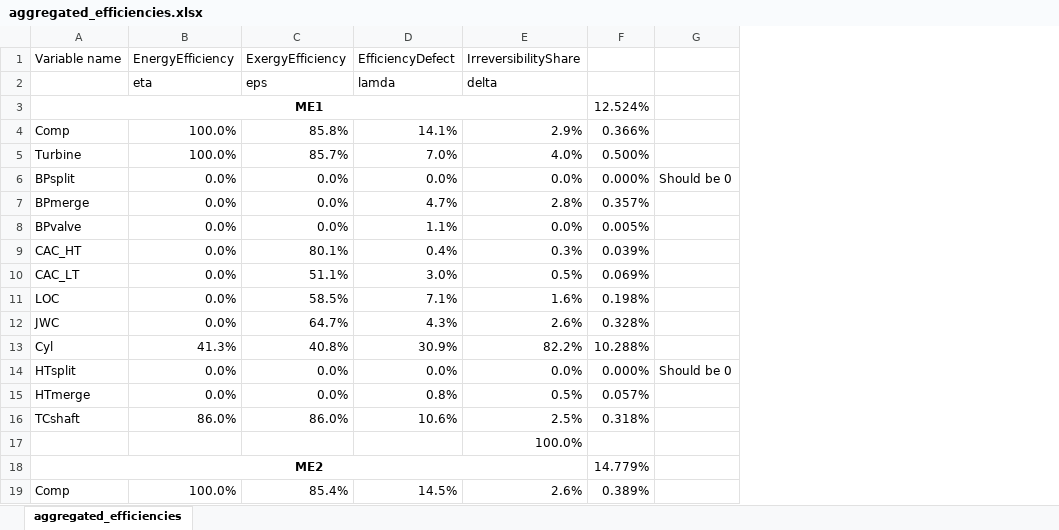
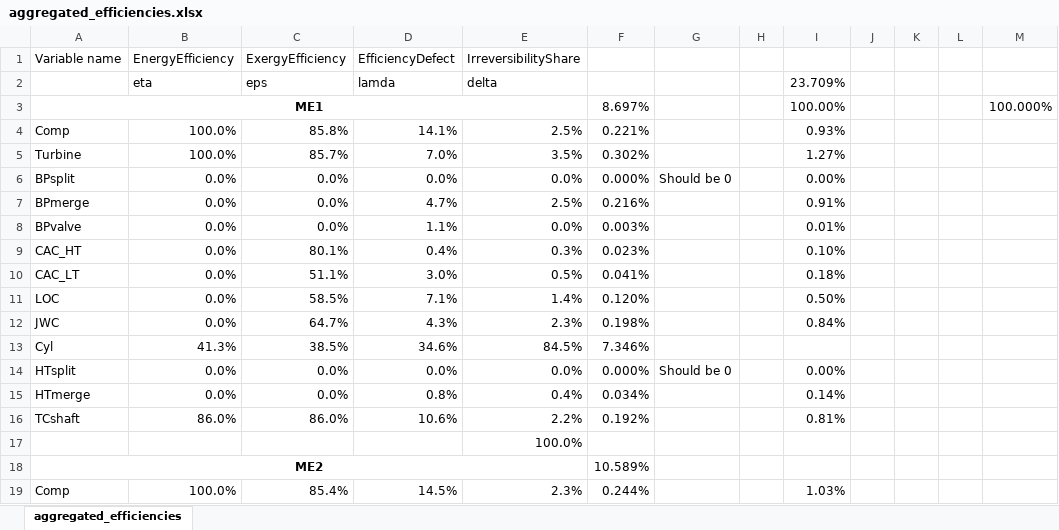
Before and after one commit to francescobaldi86/Ecos2015PaperExtension, an Excel workbook: Results/aggregated_efficiencies.xlsx, sheet aggregated_efficiencies, drawn as a sheet; only a part is shown; values as stored, in another font and other column widths than the file's, no borders; conditional formats not drawn; the diff covers the shown part only; the diff names each change by its address in the sheet, - before the commit and + after, or states it on an @@ line.

```diff
--- a/Results/aggregated_efficiencies.xlsx (sheet aggregated_efficiencies)
+++ b/Results/aggregated_efficiencies.xlsx (sheet aggregated_efficiencies)
+column H, empty
+column I, rows 2-19: 23.709% | 100.00% | 0.93% | 1.27% | 0.00% | 0.91% | 0.01% | 0.10% | 0.18% | 0.50% | 0.84% |  | 0.00% | 0.14% | 0.81% |  |  | 1.03%
+column J, empty
+column K, empty
+column L, empty
+column M, row 3: 100.000%
-F3: 12.524%
+F3: 8.697%
-E4 (IrreversibilityShare): 2.9%
+E4 (IrreversibilityShare): 2.5%
-F4: 0.366%
+F4: 0.221%
-E5 (IrreversibilityShare): 4.0%
+E5 (IrreversibilityShare): 3.5%
-F5: 0.500%
+F5: 0.302%
-E7 (IrreversibilityShare): 2.8%
+E7 (IrreversibilityShare): 2.5%
-F7: 0.357%
+F7: 0.216%
-F8: 0.005%
+F8: 0.003%
-F9: 0.039%
+F9: 0.023%
-F10: 0.069%
+F10: 0.041%
-E11 (IrreversibilityShare): 1.6%
+E11 (IrreversibilityShare): 1.4%
-F11: 0.198%
+F11: 0.120%
-E12 (IrreversibilityShare): 2.6%
+E12 (IrreversibilityShare): 2.3%
-F12: 0.328%
+F12: 0.198%
-C13 (ExergyEfficiency): 40.8%
+C13 (ExergyEfficiency): 38.5%
-D13 (EfficiencyDefect): 30.9%
+D13 (EfficiencyDefect): 34.6%
-E13 (IrreversibilityShare): 82.2%
+E13 (IrreversibilityShare): 84.5%
-F13: 10.288%
+F13: 7.346%
-E15 (IrreversibilityShare): 0.5%
+E15 (IrreversibilityShare): 0.4%
-F15: 0.057%
+F15: 0.034%
-E16 (IrreversibilityShare): 2.5%
+E16 (IrreversibilityShare): 2.2%
-F16: 0.318%
+F16: 0.192%
-F18: 14.779%
+F18: 10.589%
-E19 (IrreversibilityShare): 2.6%
+E19 (IrreversibilityShare): 2.3%
-F19: 0.389%
+F19: 0.244%
```
Also changed, not shown: 1 added row, 1 removed row and 217 edited cells elsewhere in this sheet, 14 other files.
